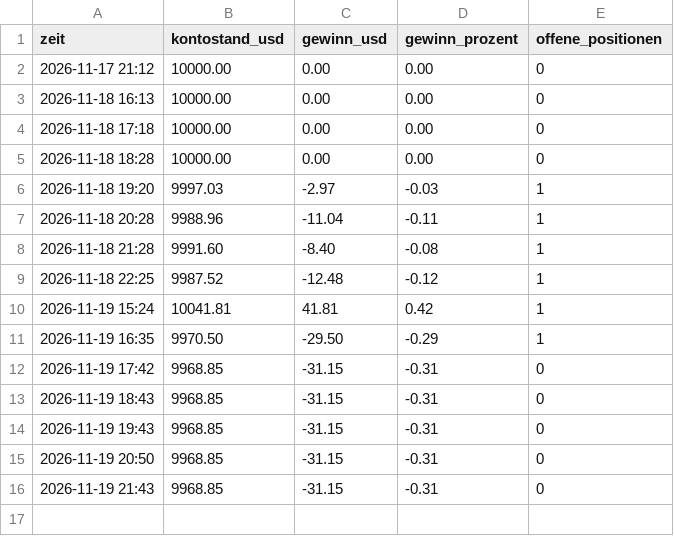
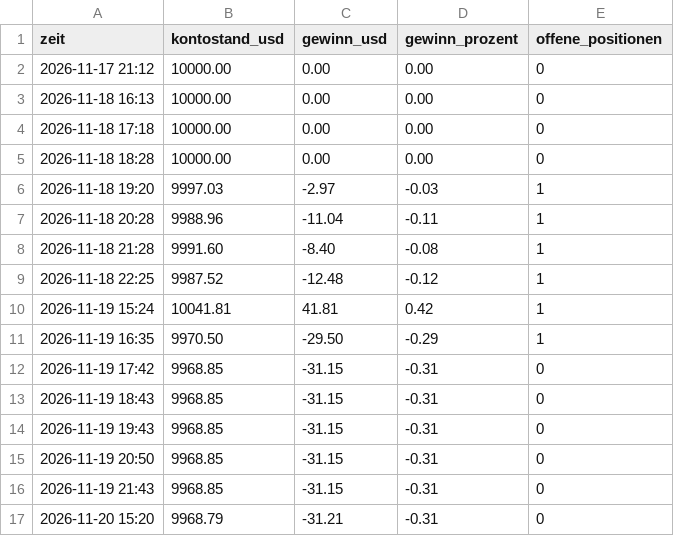
Before and after one commit to ki-gegen-das-system/ki-gegen-das-system, a CSV file: data/bert_kontostand.csv, drawn as a sheet.

Commit message:
Bert: Update 2026-11-20 14:20 UTC

```diff
--- a/data/bert_kontostand.csv
+++ b/data/bert_kontostand.csv
@@ -16 +16,2 @@ zeit,kontostand_usd,gewinn_usd,gewinn_prozent,offene_positionen
 2026-11-19 21:43,9968.85,-31.15,-0.31,0
+2026-11-20 15:20,9968.79,-31.21,-0.31,0
```
